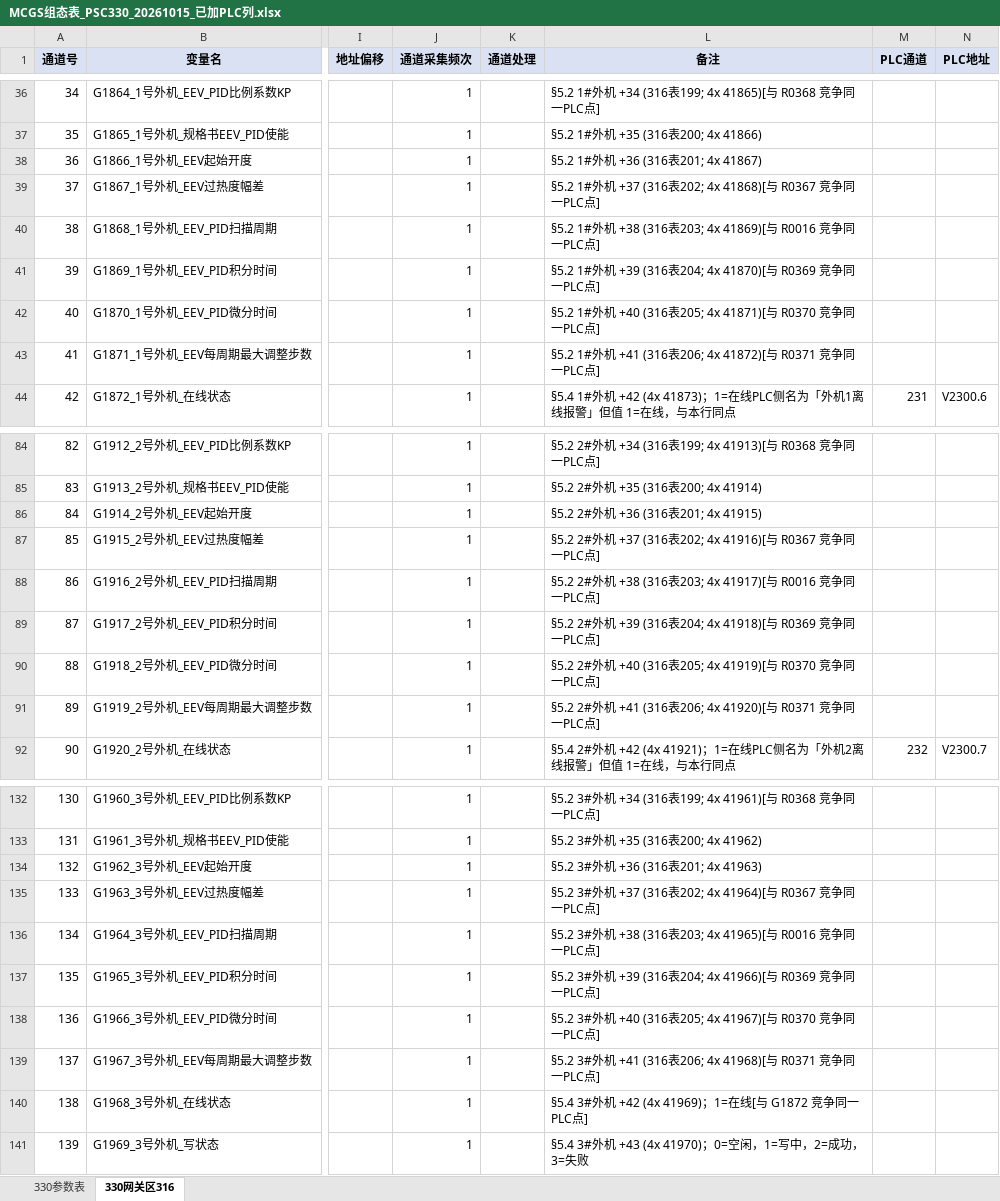
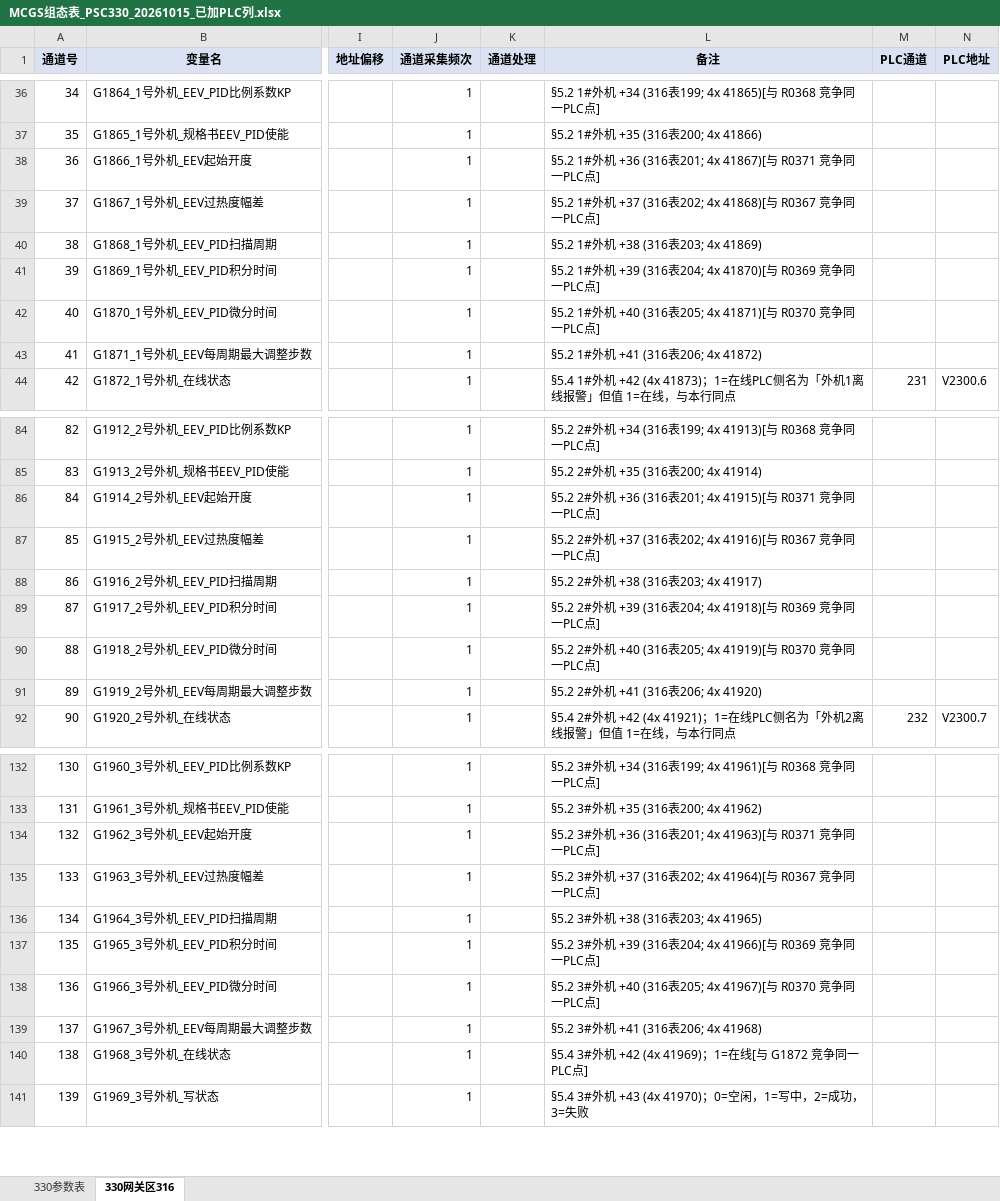
Before and after one commit to zhihenggege-bot/tool, an Excel workbook: MCGS组态表_PSC330_20261015_已加PLC列.xlsx, sheet 330网关区316, drawn as a sheet; only a part is shown, gaps mark what is left out; values as stored, in another font and other column widths than the file's, no borders; the diff covers the shown part only; the diff names each change by its address in the sheet, - before the commit and + after, or states it on an @@ line.

```diff
--- a/MCGS组态表_PSC330_20261015_已加PLC列.xlsx (sheet 330网关区316)
+++ b/MCGS组态表_PSC330_20261015_已加PLC列.xlsx (sheet 330网关区316)
-L38 (备注): §5.2 1#外机 +36 (316表201; 4x 41867)
+L38 (备注): §5.2 1#外机 +36 (316表201; 4x 41867)[与 R0371 竞争同一PLC点]
-L40 (备注): §5.2 1#外机 +38 (316表203; 4x 41869)[与 R0016 竞争同一PLC点]
+L40 (备注): §5.2 1#外机 +38 (316表203; 4x 41869)
-L43 (备注): §5.2 1#外机 +41 (316表206; 4x 41872)[与 R0371 竞争同一PLC点]
+L43 (备注): §5.2 1#外机 +41 (316表206; 4x 41872)
-L86 (备注): §5.2 2#外机 +36 (316表201; 4x 41915)
+L86 (备注): §5.2 2#外机 +36 (316表201; 4x 41915)[与 R0371 竞争同一PLC点]
-L88 (备注): §5.2 2#外机 +38 (316表203; 4x 41917)[与 R0016 竞争同一PLC点]
+L88 (备注): §5.2 2#外机 +38 (316表203; 4x 41917)
-L91 (备注): §5.2 2#外机 +41 (316表206; 4x 41920)[与 R0371 竞争同一PLC点]
+L91 (备注): §5.2 2#外机 +41 (316表206; 4x 41920)
-L134 (备注): §5.2 3#外机 +36 (316表201; 4x 41963)
+L134 (备注): §5.2 3#外机 +36 (316表201; 4x 41963)[与 R0371 竞争同一PLC点]
-L136 (备注): §5.2 3#外机 +38 (316表203; 4x 41965)[与 R0016 竞争同一PLC点]
+L136 (备注): §5.2 3#外机 +38 (316表203; 4x 41965)
-L139 (备注): §5.2 3#外机 +41 (316表206; 4x 41968)[与 R0371 竞争同一PLC点]
+L139 (备注): §5.2 3#外机 +41 (316表206; 4x 41968)
```
Also changed, not shown: 5 edited cells elsewhere in this sheet, sheet 330参数表.
